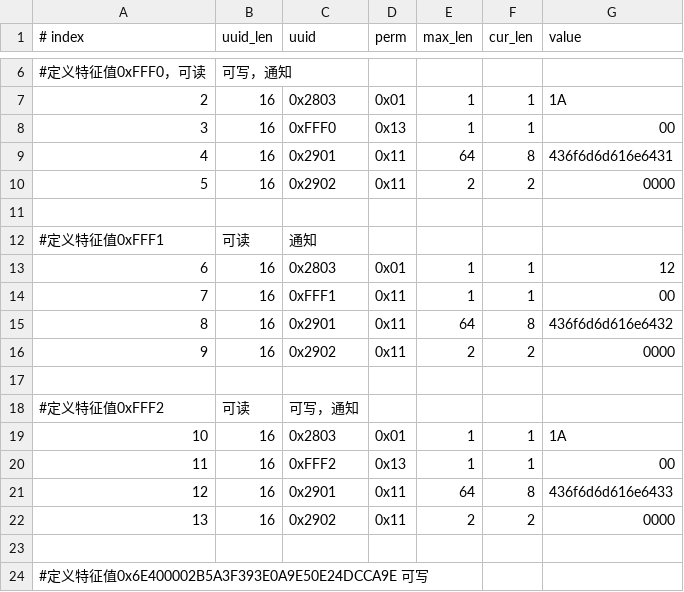
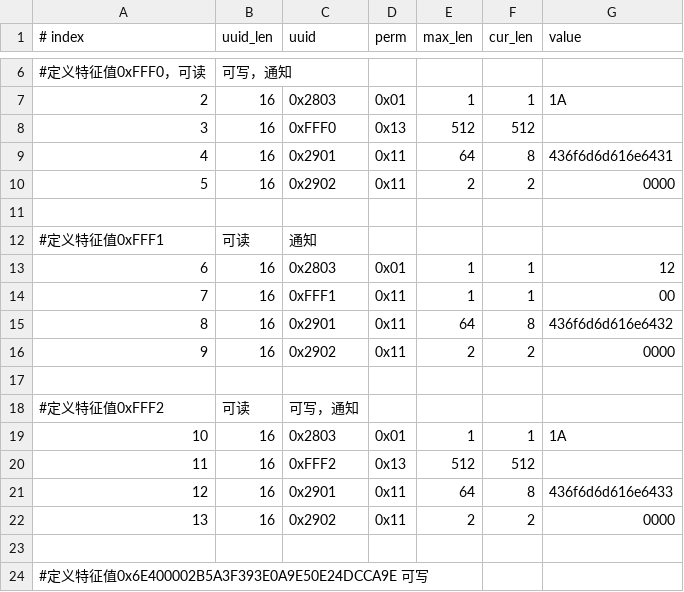
Before and after one commit to jackpopfang/esp-at, a CSV file: components/customized_partitions/raw_data/ble_data/gatts_data.csv, drawn as a sheet; only a part is shown, gaps mark what is left out.

Commit message:
udpate the csv

```diff
--- a/components/customized_partitions/raw_data/ble_data/gatts_data.csv
+++ b/components/customized_partitions/raw_data/ble_data/gatts_data.csv
@@ -7,3 +7,3 @@
 2,16,0x2803,0x01,1,1,1A
-3,16,0xFFF0,0x13,1,1,00
+3,16,0xFFF0,0x13,512,512
 4,16,0x2901,0x11,64,8,436f6d6d616e6431
@@ -19,3 +19,3 @@
 10,16,0x2803,0x01,1,1,1A
-11,16,0xFFF2,0x13,1,1,00
+11,16,0xFFF2,0x13,512,512
 12,16,0x2901,0x11,64,8,436f6d6d616e6433
```
